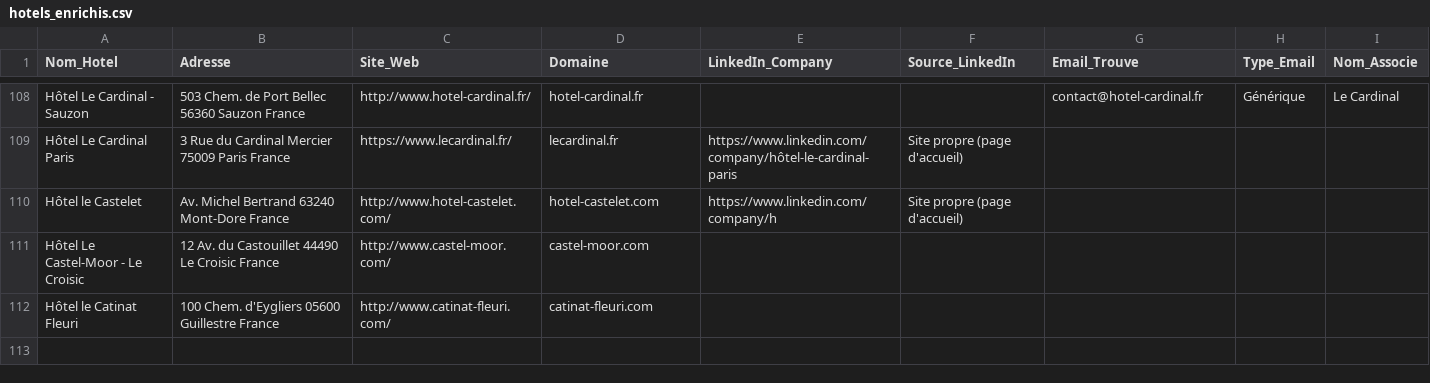
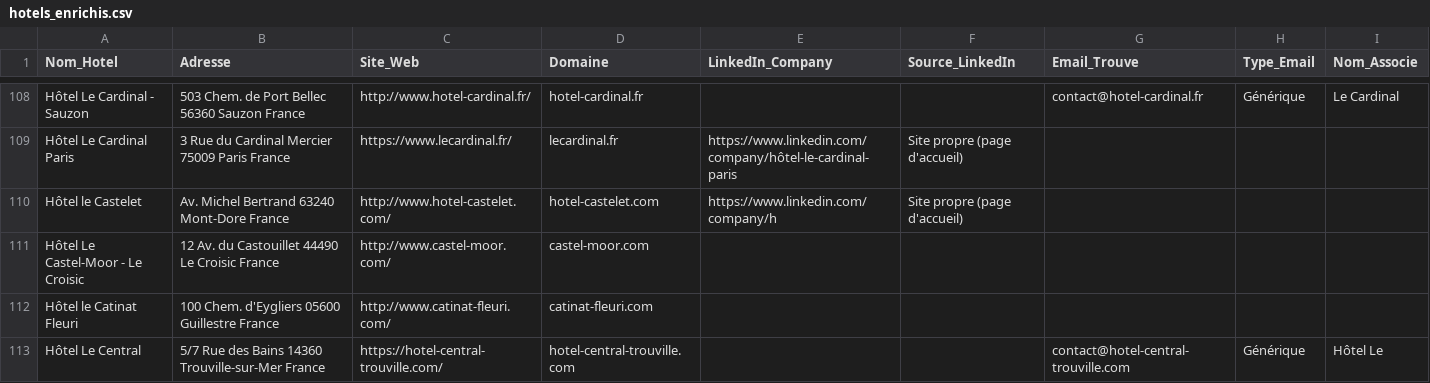
Before and after one commit to tsimokaza01-source/URL-3, a CSV file: hotels_enrichis.csv, drawn as a sheet; only a part is shown, gaps mark what is left out; the diff names each change by its address in the sheet, - before the commit and + after, or states it on an @@ line.

```diff
--- a/hotels_enrichis.csv
+++ b/hotels_enrichis.csv
+row 113: Hôtel Le Central | 5/7 Rue des Bains 14360 Trouville-sur-Mer France | https://hotel-central-trouville.com/ | hotel-central-trouville.com |  |  | contact@hotel-central-trouville.com | Générique | Hôtel Le
```
Also changed, not shown: liste_hotels.csv.
